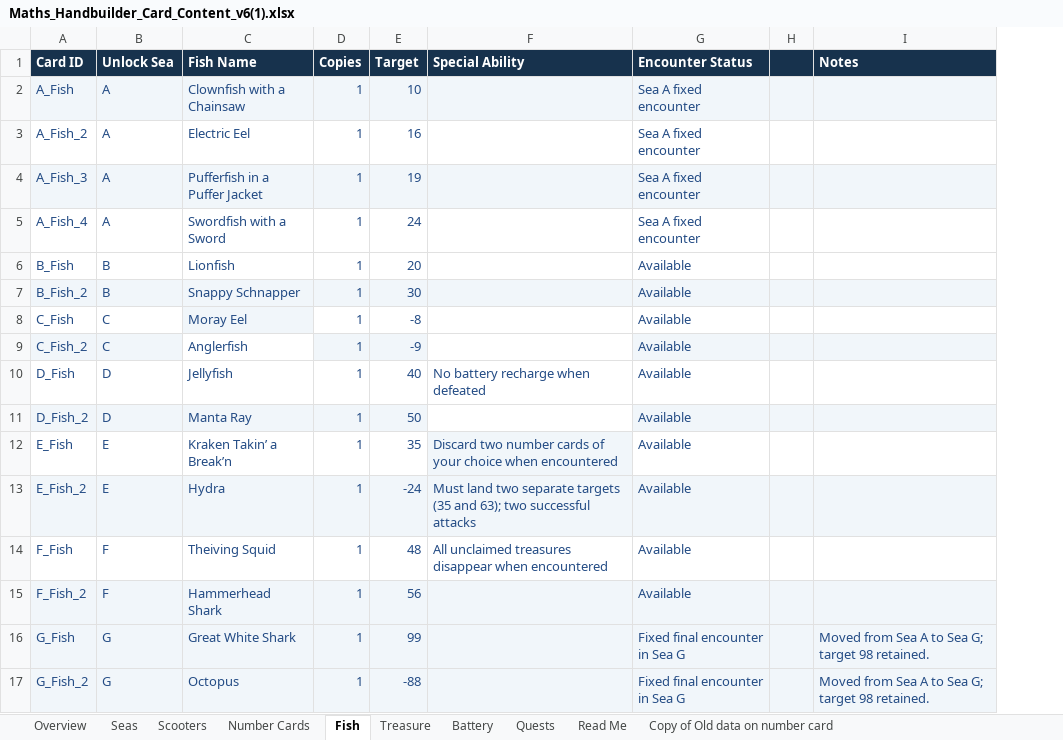
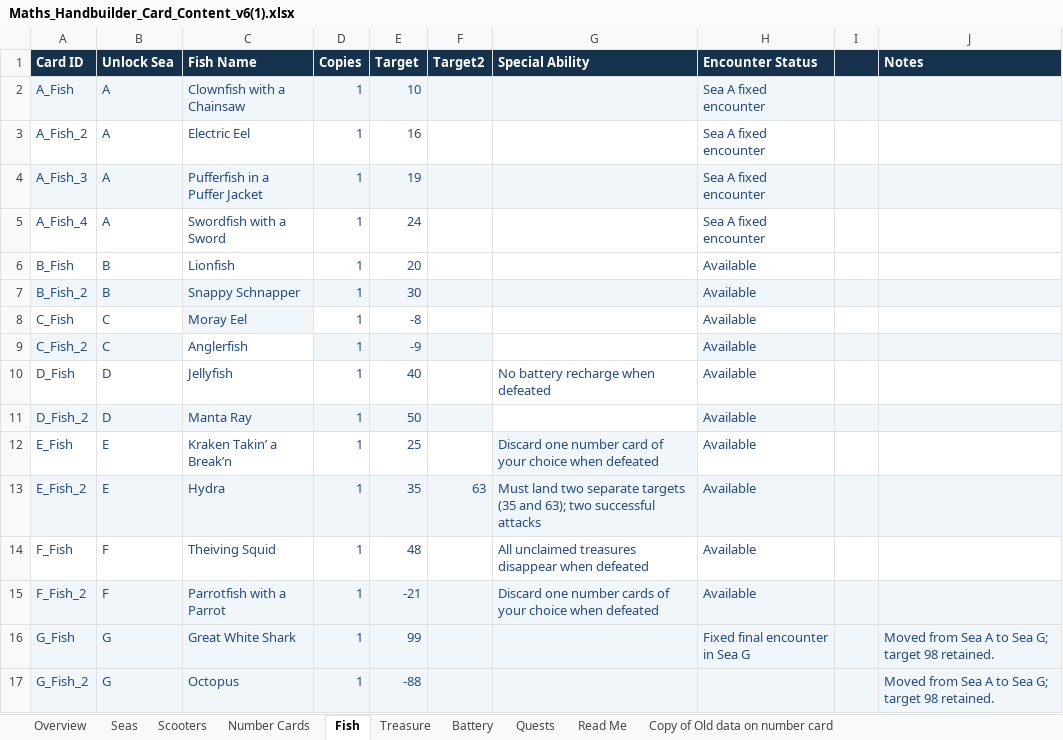
Before and after one commit to joerae/mathshand, an Excel workbook: data/Maths_Handbuilder_Card_Content_v6(1).xlsx, sheet Fish, drawn as a sheet; values as stored, in another font and other column widths than the file's, no borders; charts and pictures not drawn; addresses are those after the commit; the diff names each change by its address in the sheet, - before the commit and + after, or states it on an @@ line.

Commit message:
Imports from spreadsheet now. Only 2 of each copy. New fish order

```diff
--- a/data/Maths_Handbuilder_Card_Content_v6(1).xlsx (sheet Fish)
+++ b/data/Maths_Handbuilder_Card_Content_v6(1).xlsx (sheet Fish)
+column F (Target2), row 13: 63
-E12 (Target): 35
+E12 (Target): 25
-G12 (Special Ability): Discard two number cards of your choice when encountered
+G12 (Special Ability): Discard one number card of your choice when defeated
-E13 (Target): -24
+E13 (Target): 35
-G14 (Special Ability): …disappear when encountered
+G14 (Special Ability): …disappear when defeated
-C15 (Fish Name): Hammerhead Shark
+C15 (Fish Name): Parrotfish with a Parrot
-E15 (Target): 56
+E15 (Target): -21
-G15 (Special Ability): (empty)
+G15 (Special Ability): Discard one number cards of your choice when defeated
-H17 (Encounter Status): Fixed final encounter in Sea G
+H17 (Encounter Status): (empty)
```
Also changed, not shown: sheet Number Cards, sheet Seas, sheet Overview, sheet Scooters, 6 other files.
